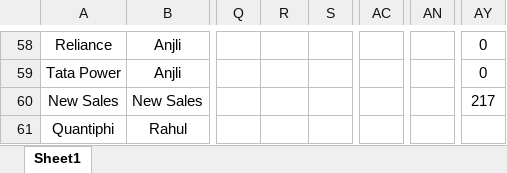
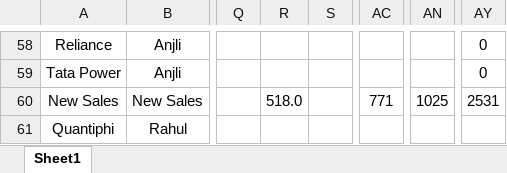
Before and after one commit to Taggd-OPS/OPS_Review_Dashboard, an Excel workbook: CEO Review.xlsx, sheet Sheet1, drawn as a sheet; only a part is shown, gaps mark what is left out; values as stored, in another font and other column widths than the file's, no borders; the diff names each change by its address in the sheet, - before the commit and + after, or states it on an @@ line.

Commit message:
Add files via upload

```diff
--- a/CEO Review.xlsx (sheet Sheet1)
+++ b/CEO Review.xlsx (sheet Sheet1)
-R60: (empty)
+R60: 518.0
-AC60: (empty)
+AC60: 771
-AN60: (empty)
+AN60: 1025
-AY60: 217
+AY60: 2531
```
